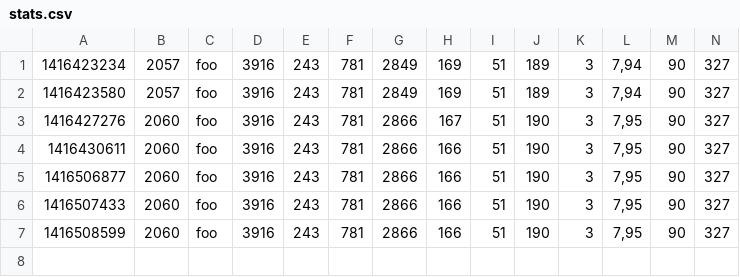
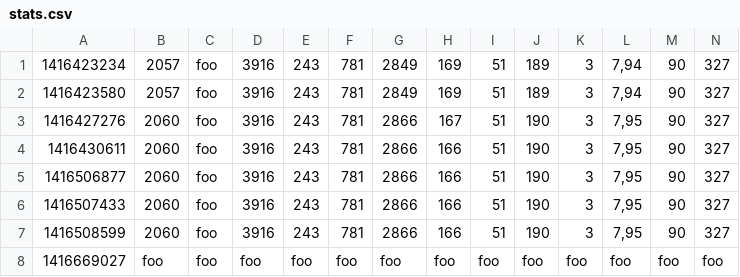
Before and after one commit to pennyarcade/py_pov, a CSV file: metrics/stats.csv, drawn as a sheet; only a part is shown; rows hold the shown columns only; the diff names each change by its address in the sheet, - before the commit and + after, or states it on an @@ line.

```diff
--- a/metrics/stats.csv
+++ b/metrics/stats.csv
+row 8: 1416669027 | foo | foo | foo | foo | foo | foo | foo | foo | foo | foo | foo | foo | foo
```
Also changed, not shown: 1 other file.
